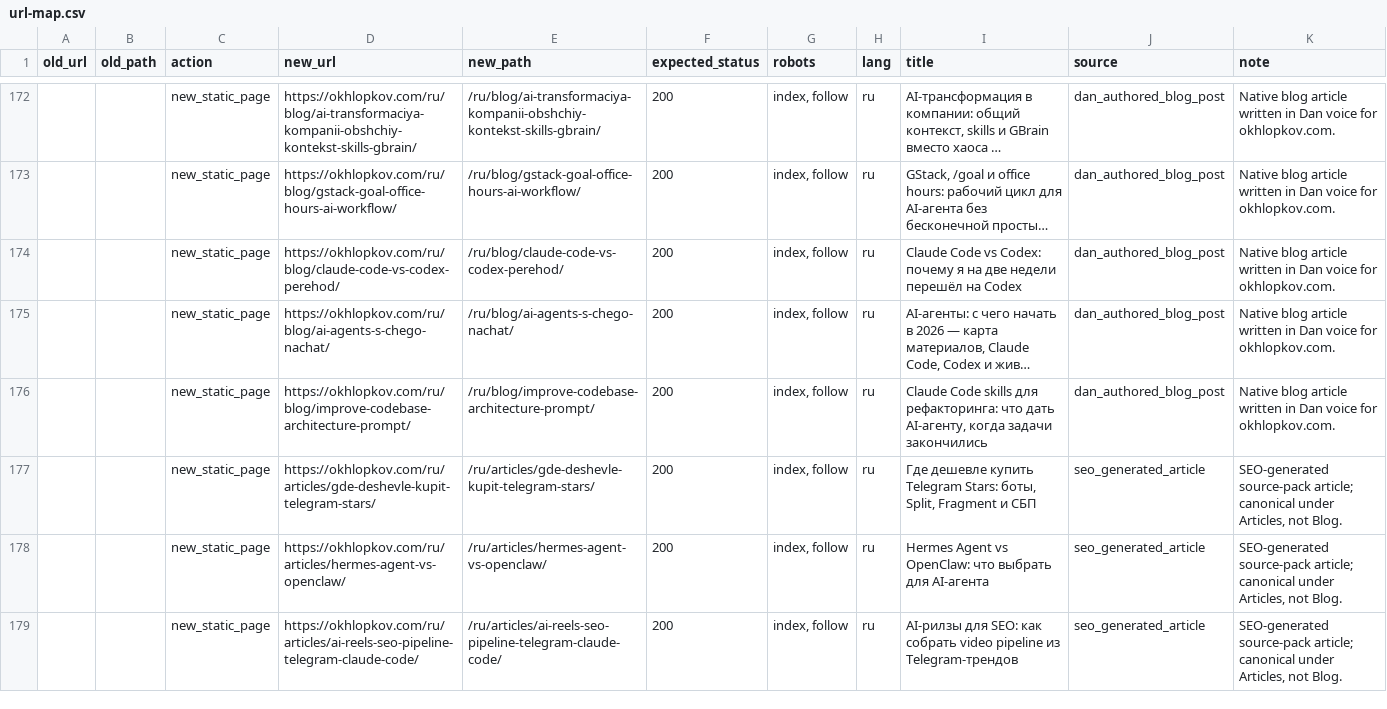
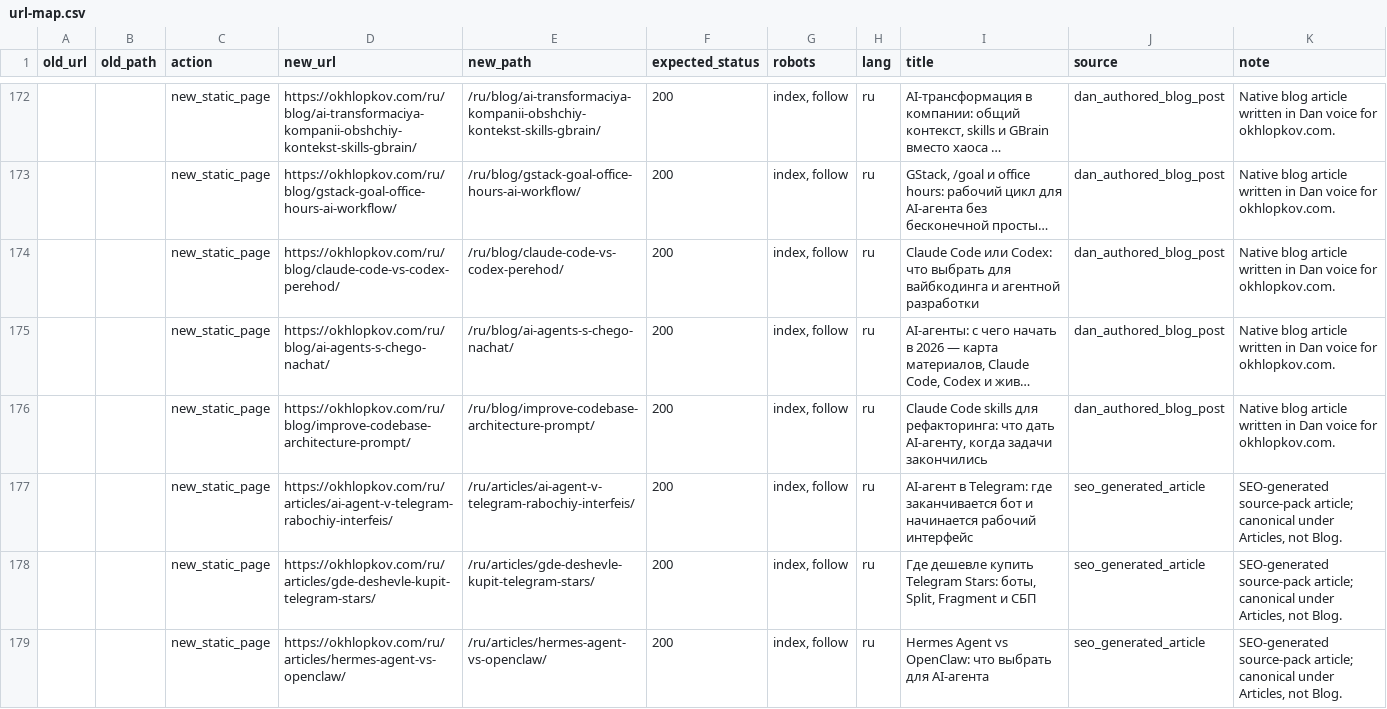
Before and after one commit to ohld/ohld.github.io, a CSV file: migration/url-map.csv, drawn as a sheet; only a part is shown, gaps mark what is left out; the shorter side is filled out with more unchanged rows; long unchanged cells end in …; the diff names each change by its address in the sheet, - before the commit and + after, or states it on an @@ line.

Commit message:
Add Telegram AI agent article

```diff
--- a/migration/url-map.csv
+++ b/migration/url-map.csv
-I174 (title): Claude Code vs Codex: почему я на две недели перешёл на Codex
+I174 (title): Claude Code или Codex: что выбрать для вайбкодинга и агентной разработки
+row 177:  |  | new_static_page | https://okhlopkov.com/ru/articles/ai-agent-v-telegram-rabochiy-interfeis/ | /ru/articles/ai-agent-v-telegram-rabochiy-interfeis/ | 200 | index, follow | ru | AI-агент в Telegram: где заканчивается бот и начинается рабочий интерфейс | seo_generated_article | SEO-generated source-pack article; canonical under Articles, not Blog.
```
Also changed, not shown: 7 other files.
